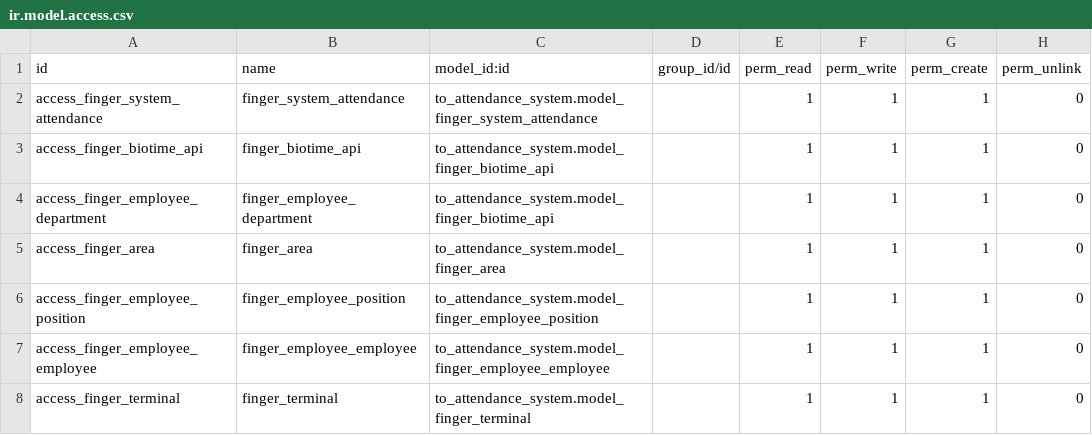
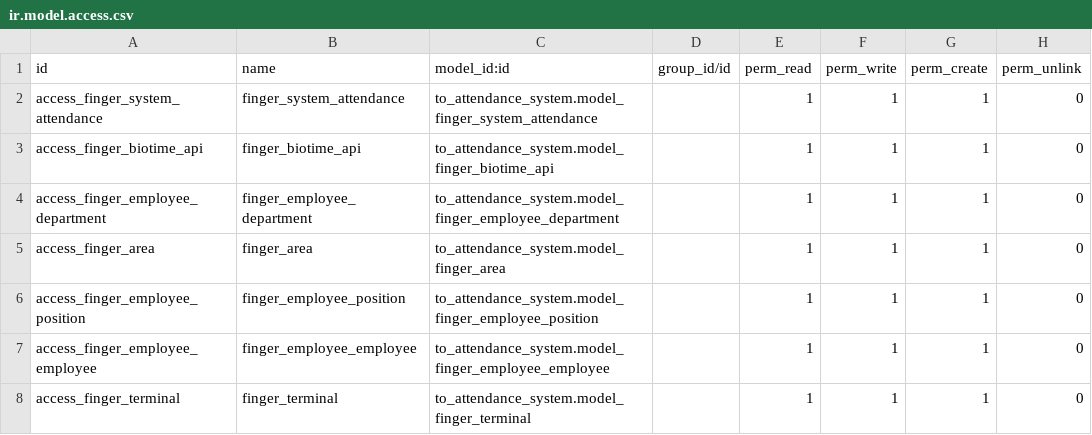
Before and after one commit to egymentors95/odex25_hr, a CSV file: to_attendance_system/security/ir.model.access.csv, drawn as a sheet.

```diff
--- a/to_attendance_system/security/ir.model.access.csv
+++ b/to_attendance_system/security/ir.model.access.csv
@@ -3,3 +3,3 @@ access_finger_system_attendance,finger_system_attendance,to_attendance_system.mo
 access_finger_biotime_api,finger_biotime_api,to_attendance_system.model_finger_biotime_api,,1,1,1,0
-access_finger_employee_department,finger_employee_department,to_attendance_system.model_finger_biotime_api,,1,1,1,0
+access_finger_employee_department,finger_employee_department,to_attendance_system.model_finger_employee_department,,1,1,1,0
 access_finger_area,finger_area,to_attendance_system.model_finger_area,,1,1,1,0
```
Also changed, not shown: 1 other file.
